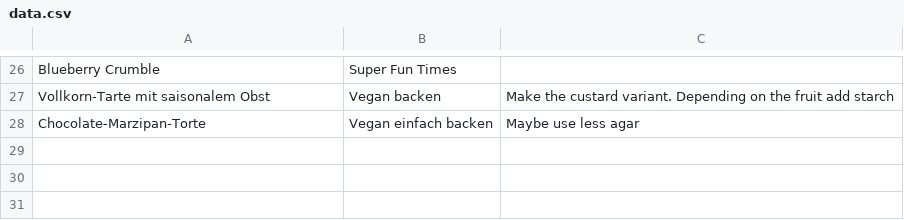
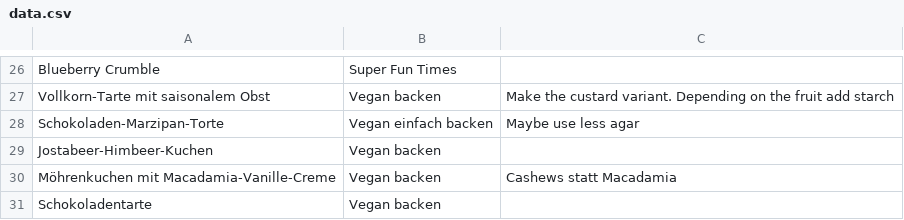
Before and after one commit to nikitaDanilenko/nikitaDanilenko.github.io, a CSV file: food/dessert/data.csv, drawn as a sheet; only a part is shown, gaps mark what is left out.

Commit message:
Rearrange foods, and add recipes

```diff
--- a/food/dessert/data.csv
+++ b/food/dessert/data.csv
@@ -27,2 +27,5 @@ Blueberry Crumble, Super Fun Times,
 Vollkorn-Tarte mit saisonalem Obst, Vegan backen,"Make the custard variant. Depending on the fruit add starch"
-Chocolate-Marzipan-Torte, Vegan einfach backen, Maybe use less agar
+Schokoladen-Marzipan-Torte, Vegan einfach backen, Maybe use less agar
+Jostabeer-Himbeer-Kuchen, Vegan backen,
+Möhrenkuchen mit Macadamia-Vanille-Creme, Vegan backen, Cashews statt Macadamia
+Schokoladentarte, Vegan backen,
```
Also changed, not shown: food/regular/data.csv, 4 other files.
